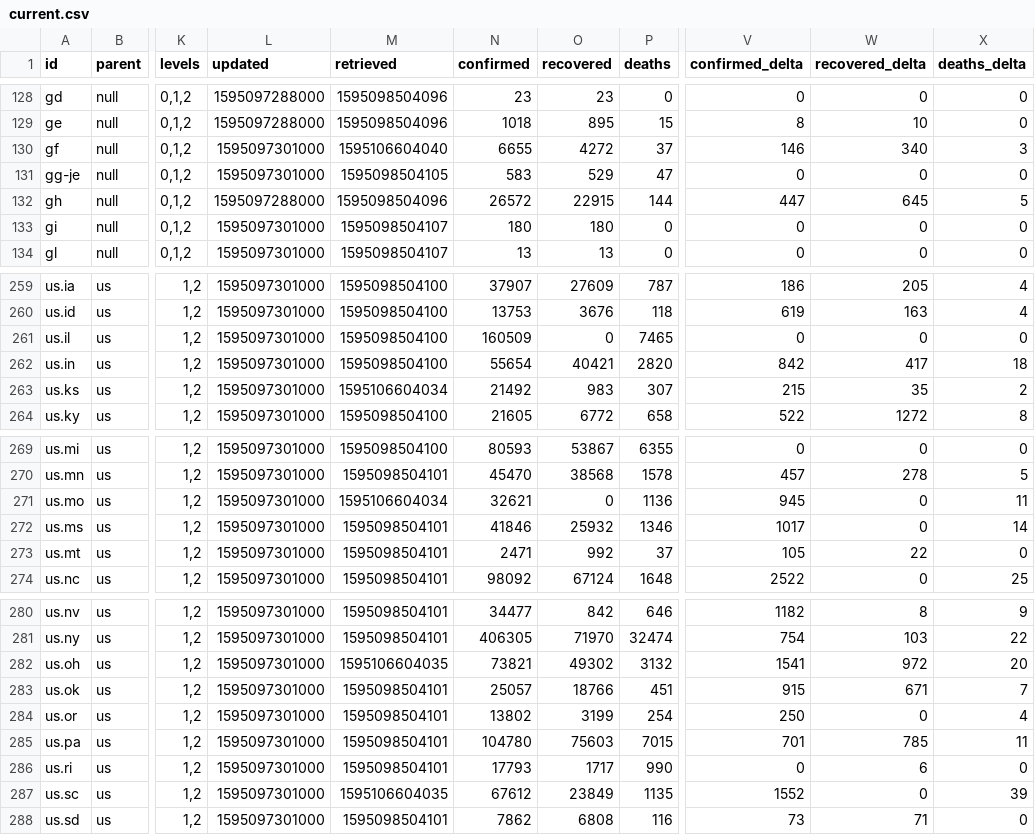
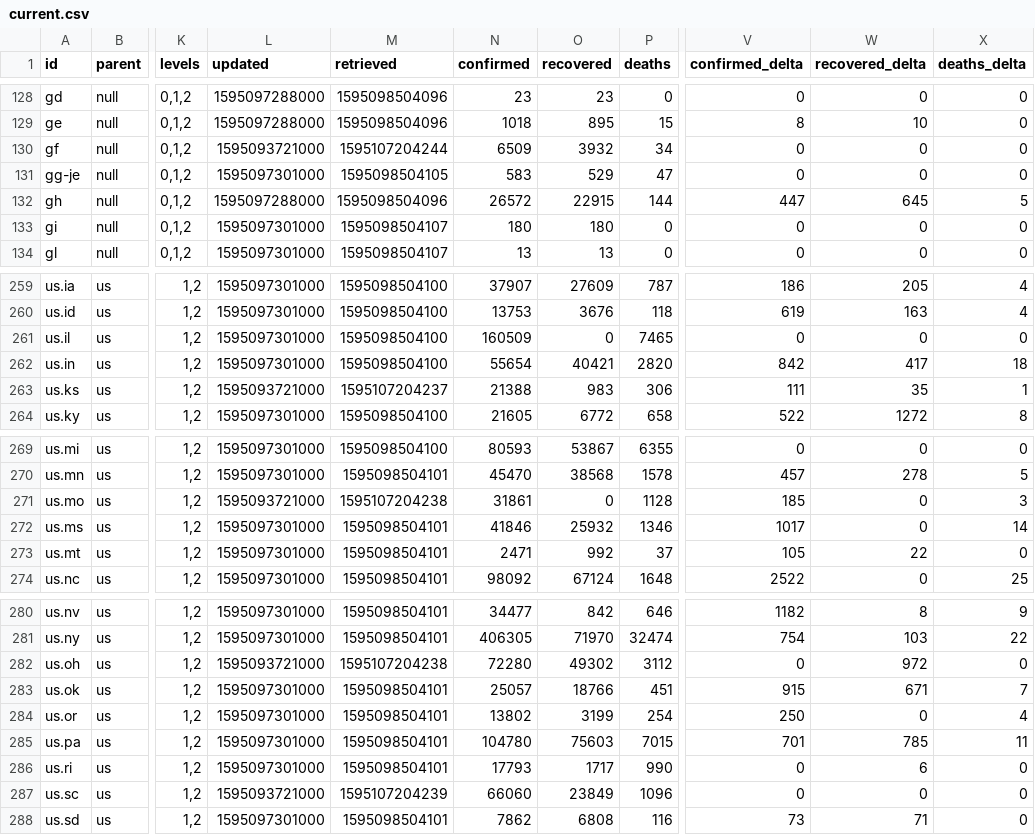
Before and after one commit to montanaflynn/covid-19, a CSV file: data/current.csv, drawn as a sheet; only a part is shown, gaps mark what is left out; the diff covers the shown part only; the diff names each change by its address in the sheet, - before the commit and + after, or states it on an @@ line.

```diff
--- a/data/current.csv
+++ b/data/current.csv
-L130 (updated): 1595097301000
+L130 (updated): 1595093721000
-M130 (retrieved): 1595106604040
+M130 (retrieved): 1595107204244
-N130 (confirmed): 6655
+N130 (confirmed): 6509
-O130 (recovered): 4272
+O130 (recovered): 3932
-P130 (deaths): 37
+P130 (deaths): 34
-V130 (confirmed_delta): 146
+V130 (confirmed_delta): 0
-W130 (recovered_delta): 340
+W130 (recovered_delta): 0
-X130 (deaths_delta): 3
+X130 (deaths_delta): 0
-L263 (updated): 1595097301000
+L263 (updated): 1595093721000
-M263 (retrieved): 1595106604034
+M263 (retrieved): 1595107204237
-N263 (confirmed): 21492
+N263 (confirmed): 21388
-P263 (deaths): 307
+P263 (deaths): 306
-V263 (confirmed_delta): 215
+V263 (confirmed_delta): 111
-X263 (deaths_delta): 2
+X263 (deaths_delta): 1
-L271 (updated): 1595097301000
+L271 (updated): 1595093721000
-M271 (retrieved): 1595106604034
+M271 (retrieved): 1595107204238
-N271 (confirmed): 32621
+N271 (confirmed): 31861
-P271 (deaths): 1136
+P271 (deaths): 1128
-V271 (confirmed_delta): 945
+V271 (confirmed_delta): 185
-X271 (deaths_delta): 11
+X271 (deaths_delta): 3
-L282 (updated): 1595097301000
+L282 (updated): 1595093721000
-M282 (retrieved): 1595106604035
+M282 (retrieved): 1595107204238
-N282 (confirmed): 73821
+N282 (confirmed): 72280
-P282 (deaths): 3132
+P282 (deaths): 3112
-V282 (confirmed_delta): 1541
+V282 (confirmed_delta): 0
-X282 (deaths_delta): 20
+X282 (deaths_delta): 0
-L287 (updated): 1595097301000
+L287 (updated): 1595093721000
-M287 (retrieved): 1595106604035
+M287 (retrieved): 1595107204239
-N287 (confirmed): 67612
+N287 (confirmed): 66060
-P287 (deaths): 1135
+P287 (deaths): 1096
-V287 (confirmed_delta): 1552
+V287 (confirmed_delta): 0
-X287 (deaths_delta): 39
+X287 (deaths_delta): 0
```
Also changed, not shown: 10 edited cells elsewhere in this file, 1 other file.
